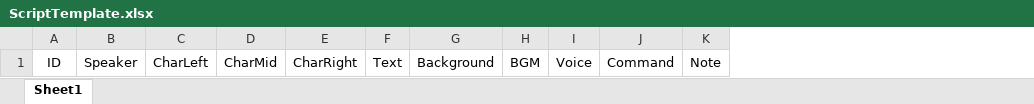
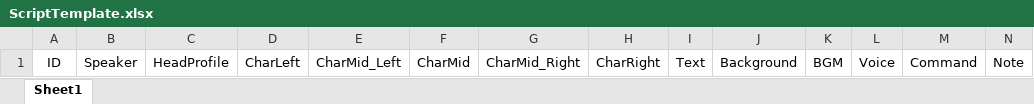
Before and after one commit to Fakecorps/VNovelizer, an Excel workbook: Editor/Templates/ScriptTemplate.xlsx, sheet Sheet1, drawn as a sheet; values as stored, in another font and other column widths than the file's, no borders; the diff names each change by its address in the sheet, - before the commit and + after, or states it on an @@ line.

```diff
--- a/Editor/Templates/ScriptTemplate.xlsx (sheet Sheet1)
+++ b/Editor/Templates/ScriptTemplate.xlsx (sheet Sheet1)
+column C, row 1: HeadProfile
+column E, row 1: CharMid_Left
+column G, row 1: CharMid_Right
```
Also changed, not shown: Runtime/PackageDefault/VNovelizerRes/ExcelVNScripts/Templates/ScriptTemplate.xlsx, 7 other files.
